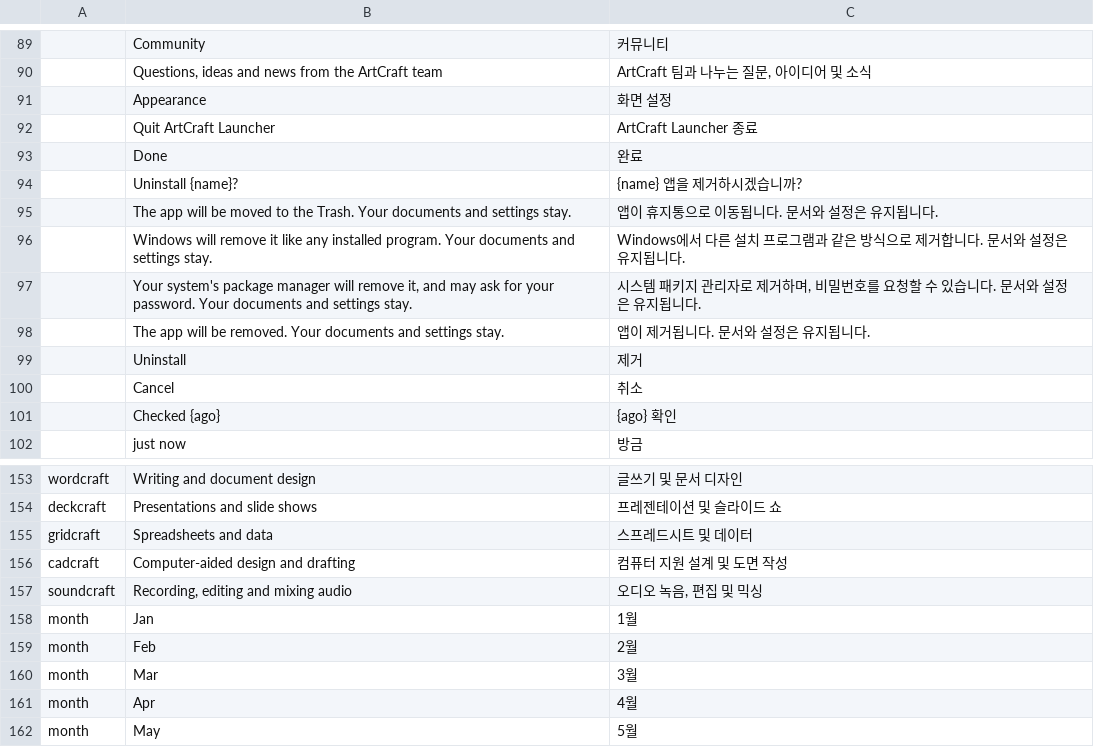
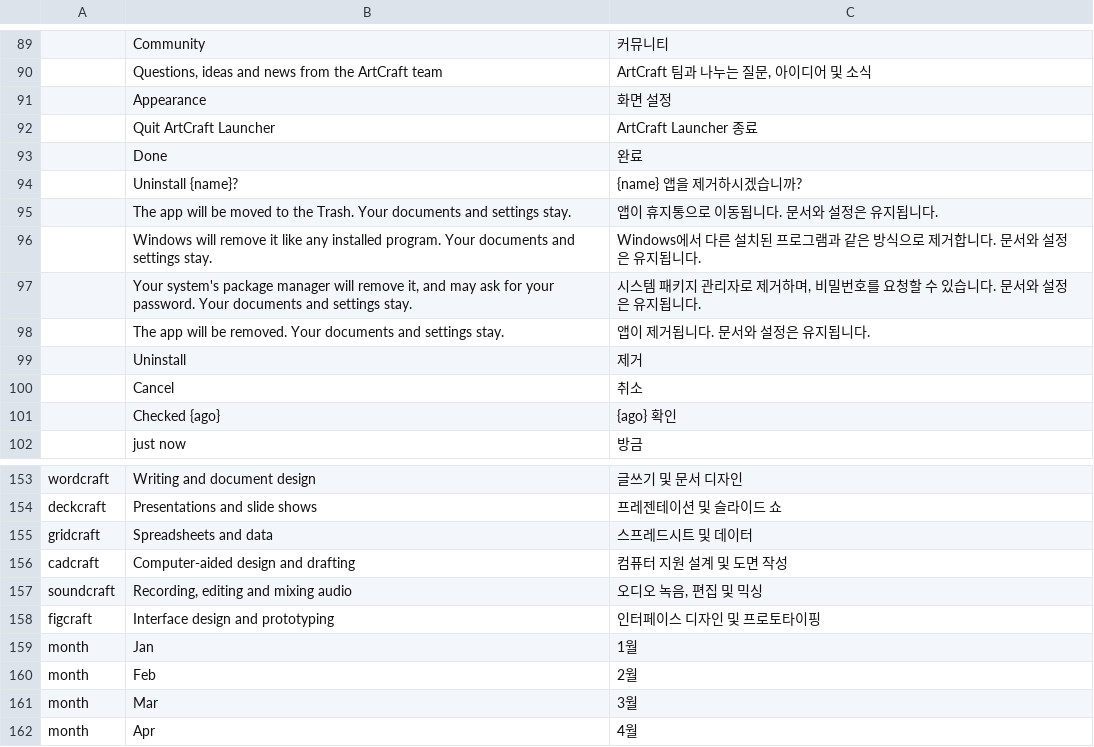
Before and after one commit to storytold/craft-launcher, a TSV file: crates/ui-egui/src/i18n/ko.tsv, drawn as a sheet; only a part is shown, gaps mark what is left out; the shorter side is filled out with more unchanged rows.

Commit message:
Add Korean tagline for FigCraft
Add figcraft row to ko.tsv so the Korean catalog stays complete after FigCraft was added upstream.

```diff
--- a/crates/ui-egui/src/i18n/ko.tsv
+++ b/crates/ui-egui/src/i18n/ko.tsv
@@ -95,3 +95,3 @@
 	The app will be moved to the Trash. Your documents and settings stay.	앱이 휴지통으로 이동됩니다. 문서와 설정은 유지됩니다.
-	Windows will remove it like any installed program. Your documents and settings stay.	Windows에서 다른 설치 프로그램과 같은 방식으로 제거합니다. 문서와 설정은 유지됩니다.
+	Windows will remove it like any installed program. Your documents and settings stay.	Windows에서 다른 설치된 프로그램과 같은 방식으로 제거합니다. 문서와 설정은 유지됩니다.
 	Your system's package manager will remove it, and may ask for your password. Your documents and settings stay.	시스템 패키지 관리자로 제거하며, 비밀번호를 요청할 수 있습니다. 문서와 설정은 유지됩니다.
@@ -157,2 +157,3 @@ cadcraft	Computer-aided design and drafting	컴퓨터 지원 설계 및 도면
 soundcraft	Recording, editing and mixing audio	오디오 녹음, 편집 및 믹싱
+figcraft	Interface design and prototyping	인터페이스 디자인 및 프로토타이핑
 month	Jan	1월
```
